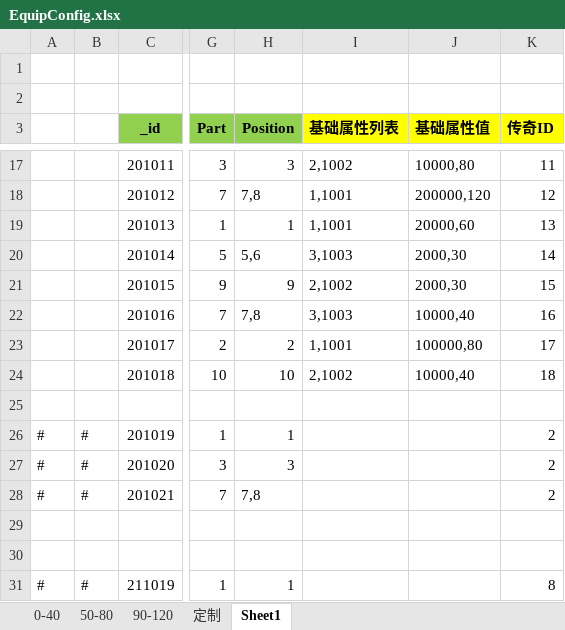
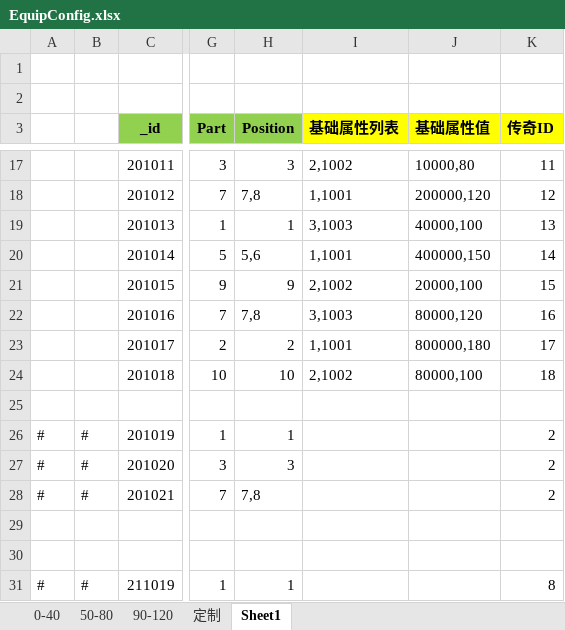
Before and after one commit to wokanjianyang/legend2, an Excel workbook: Excel/EquipConfig.xlsx, sheet Sheet1, drawn as a sheet; only a part is shown, gaps mark what is left out; values as stored, in another font and other column widths than the file's, no borders; the diff names each change by its address in the sheet, - before the commit and + after, or states it on an @@ line.

```diff
--- a/Excel/EquipConfig.xlsx (sheet Sheet1)
+++ b/Excel/EquipConfig.xlsx (sheet Sheet1)
-I19 (基础属性列表): 1,1001
+I19 (基础属性列表): 3,1003
-J19 (基础属性值): 20000,60
+J19 (基础属性值): 40000,100
-I20 (基础属性列表): 3,1003
+I20 (基础属性列表): 1,1001
-J20 (基础属性值): 2000,30
+J20 (基础属性值): 400000,150
-J21 (基础属性值): 2000,30
+J21 (基础属性值): 20000,100
-J22 (基础属性值): 10000,40
+J22 (基础属性值): 80000,120
-J23 (基础属性值): 100000,80
+J23 (基础属性值): 800000,180
-J24 (基础属性值): 10000,40
+J24 (基础属性值): 80000,100
```
Also changed, not shown: Excel/EquipLegendSetConfig.xlsx, 6 other files.
